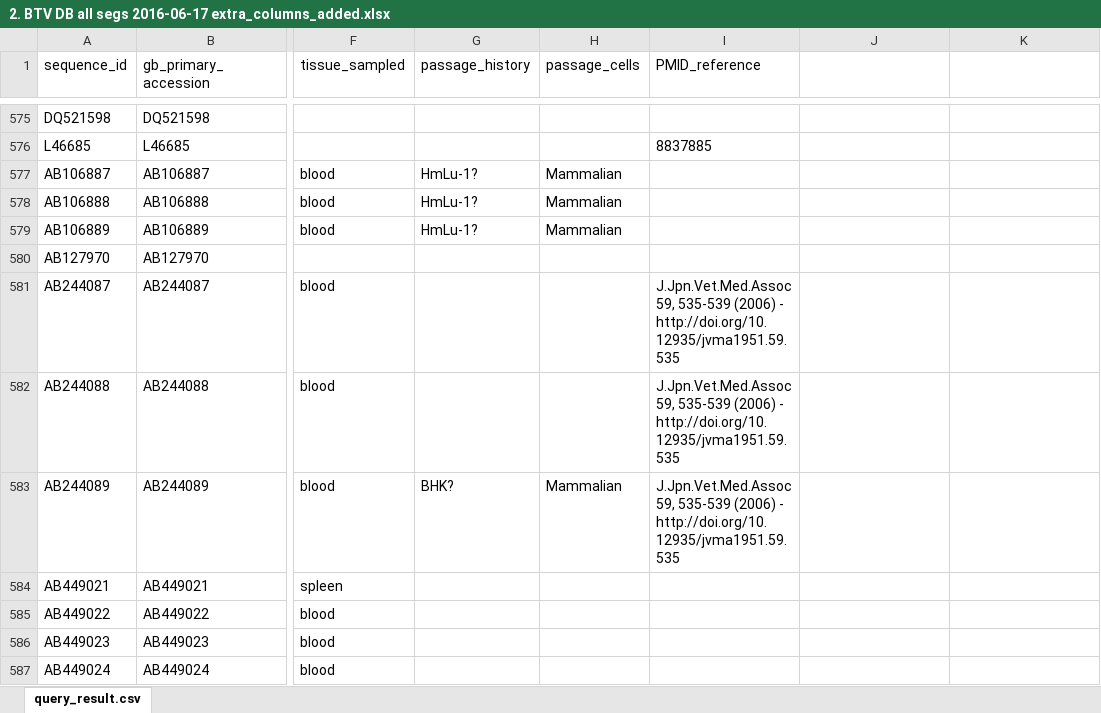
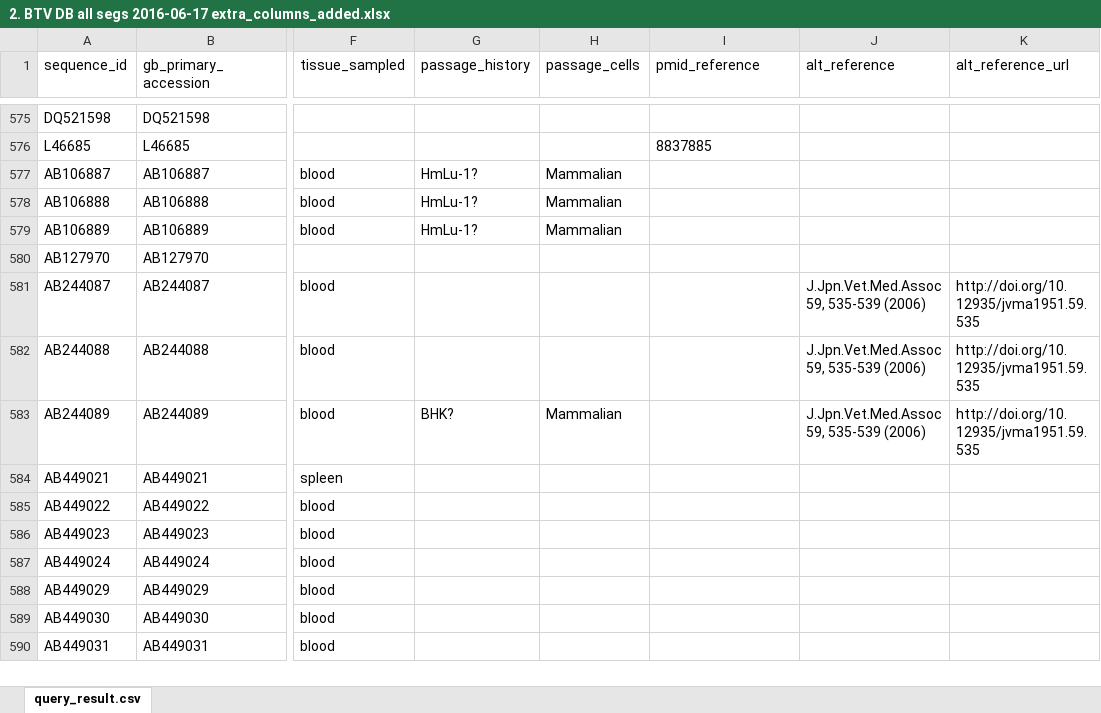
Before and after one commit to giffordlabcvr/BTV-GLUE, an Excel workbook: tabular/2. BTV DB all segs 2016-06-17 extra_columns_added.xlsx, sheet query_result.csv, drawn as a sheet; only a part is shown, gaps mark what is left out; the shorter side is filled out with more unchanged rows; values as stored, in another font and other column widths than the file's, no borders; the diff names each change by its address in the sheet, - before the commit and + after, or states it on an @@ line.

```diff
--- a/tabular/2. BTV DB all segs 2016-06-17 extra_columns_added.xlsx (sheet query_result.csv)
+++ b/tabular/2. BTV DB all segs 2016-06-17 extra_columns_added.xlsx (sheet query_result.csv)
-I1: PMID_reference
+I1: pmid_reference
-J1: (empty)
+J1: alt_reference
-K1: (empty)
+K1: alt_reference_url
-I581:I583 (pmid_reference): J.Jpn.Vet.Med.Assoc 59, 535-539 (2006) - http://doi.org/10.12935/jvma1951.59.535
+I581:I583 (pmid_reference): (empty)
-J581:J583 (alt_reference): (empty)
+J581:J583 (alt_reference): J.Jpn.Vet.Med.Assoc 59, 535-539 (2006)
-K581:K583 (alt_reference_url): (empty)
+K581:K583 (alt_reference_url): http://doi.org/10.12935/jvma1951.59.535
```
Also changed, not shown: tabular/1. BTV DB all segs 2016-06-17 seq to delete.xlsx, tabular/3. BTV DB all segs 2016-06-22_data_missing.xlsx, 11 other files.
